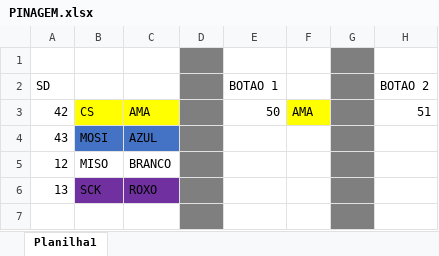
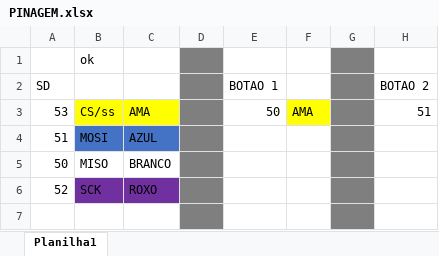
Before and after one commit to murchelon/MarSidFla, an Excel workbook: Docs/PINAGEM.xlsx, sheet Planilha1, drawn as a sheet; only a part is shown; values as stored, in another font and other column widths than the file's, no borders; charts and pictures not drawn; the diff names each change by its address in the sheet, - before the commit and + after, or states it on an @@ line.

Commit message:
file update

```diff
--- a/Docs/PINAGEM.xlsx (sheet Planilha1)
+++ b/Docs/PINAGEM.xlsx (sheet Planilha1)
-B1: (empty)
+B1: ok
-A3 (SD): 42
+A3 (SD): 53
-B3: CS
+B3: CS/ss
-A4 (SD): 43
+A4 (SD): 51
-A5 (SD): 12
+A5 (SD): 50
-A6 (SD): 13
+A6 (SD): 52
```
Also changed, not shown: charts or pictures.
